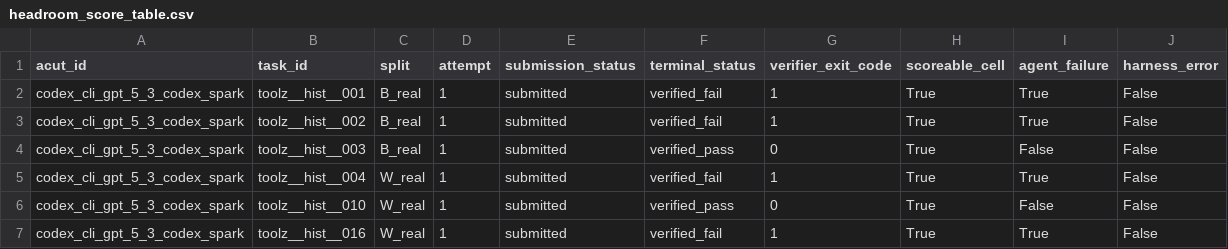
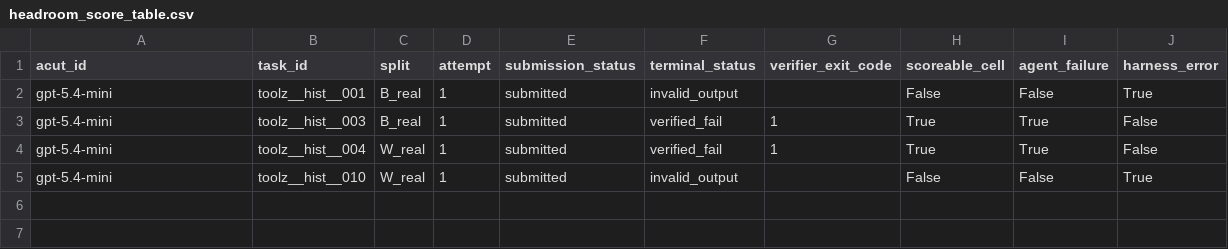
Before and after one commit to NeapolitanIcecream/barcarolle, a CSV file: experiments/phase0_headroom/results/headroom_score_table.csv, drawn as a sheet.

```diff
--- a/experiments/phase0_headroom/results/headroom_score_table.csv
+++ b/experiments/phase0_headroom/results/headroom_score_table.csv
@@ -1,7 +1,5 @@
 acut_id,task_id,split,attempt,submission_status,terminal_status,verifier_exit_code,scoreable_cell,agent_failure,harness_error
-codex_cli_gpt_5_3_codex_spark,toolz__hist__001,B_real,1,submitted,verified_fail,1,True,True,False
-codex_cli_gpt_5_3_codex_spark,toolz__hist__002,B_real,1,submitted,verified_fail,1,True,True,False
-codex_cli_gpt_5_3_codex_spark,toolz__hist__003,B_real,1,submitted,verified_pass,0,True,False,False
-codex_cli_gpt_5_3_codex_spark,toolz__hist__004,W_real,1,submitted,verified_fail,1,True,True,False
-codex_cli_gpt_5_3_codex_spark,toolz__hist__010,W_real,1,submitted,verified_pass,0,True,False,False
-codex_cli_gpt_5_3_codex_spark,toolz__hist__016,W_real,1,submitted,verified_fail,1,True,True,False
+gpt-5.4-mini,toolz__hist__001,B_real,1,submitted,invalid_output,,False,False,True
+gpt-5.4-mini,toolz__hist__003,B_real,1,submitted,verified_fail,1,True,True,False
+gpt-5.4-mini,toolz__hist__004,W_real,1,submitted,verified_fail,1,True,True,False
+gpt-5.4-mini,toolz__hist__010,W_real,1,submitted,invalid_output,,False,False,True
```
Also changed, not shown: 12 other files.
